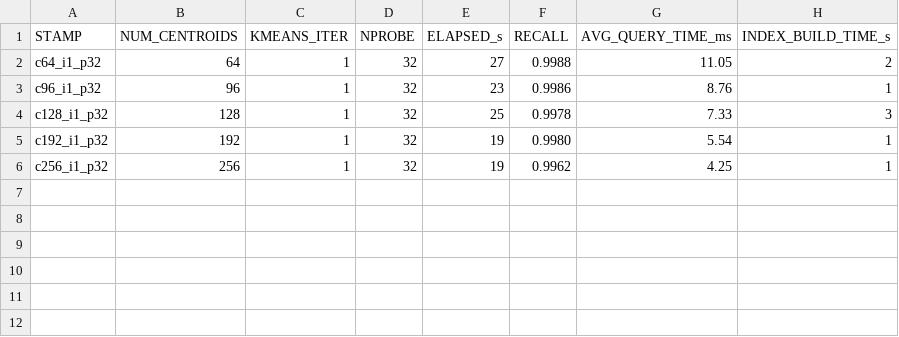
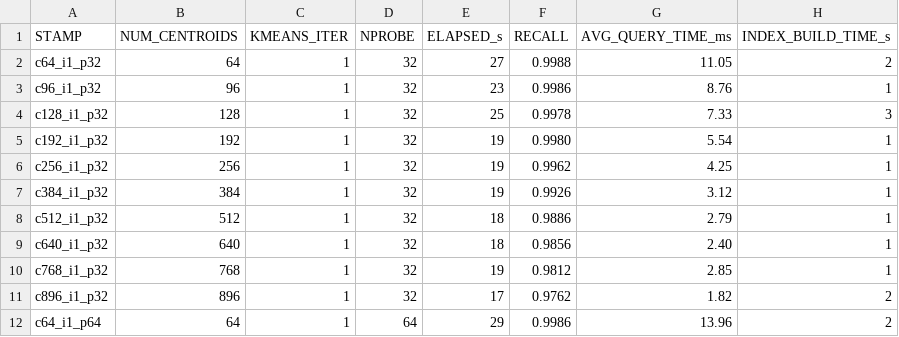
Before and after one commit to KiritoFD/DataStruct_PJ, a CSV file: results/summary.csv, drawn as a sheet.

```diff
--- a/results/summary.csv
+++ b/results/summary.csv
@@ -6 +6,7 @@ c192_i1_p32,192,1,32,19,0.9980,5.54,1
 c256_i1_p32,256,1,32,19,0.9962,4.25,1
+c384_i1_p32,384,1,32,19,0.9926,3.12,1
+c512_i1_p32,512,1,32,18,0.9886,2.79,1
+c640_i1_p32,640,1,32,18,0.9856,2.40,1
+c768_i1_p32,768,1,32,19,0.9812,2.85,1
+c896_i1_p32,896,1,32,17,0.9762,1.82,2
+c64_i1_p64,64,1,64,29,0.9986,13.96,2
```
Also changed, not shown: results/summary_g.csv, 16 other files.
